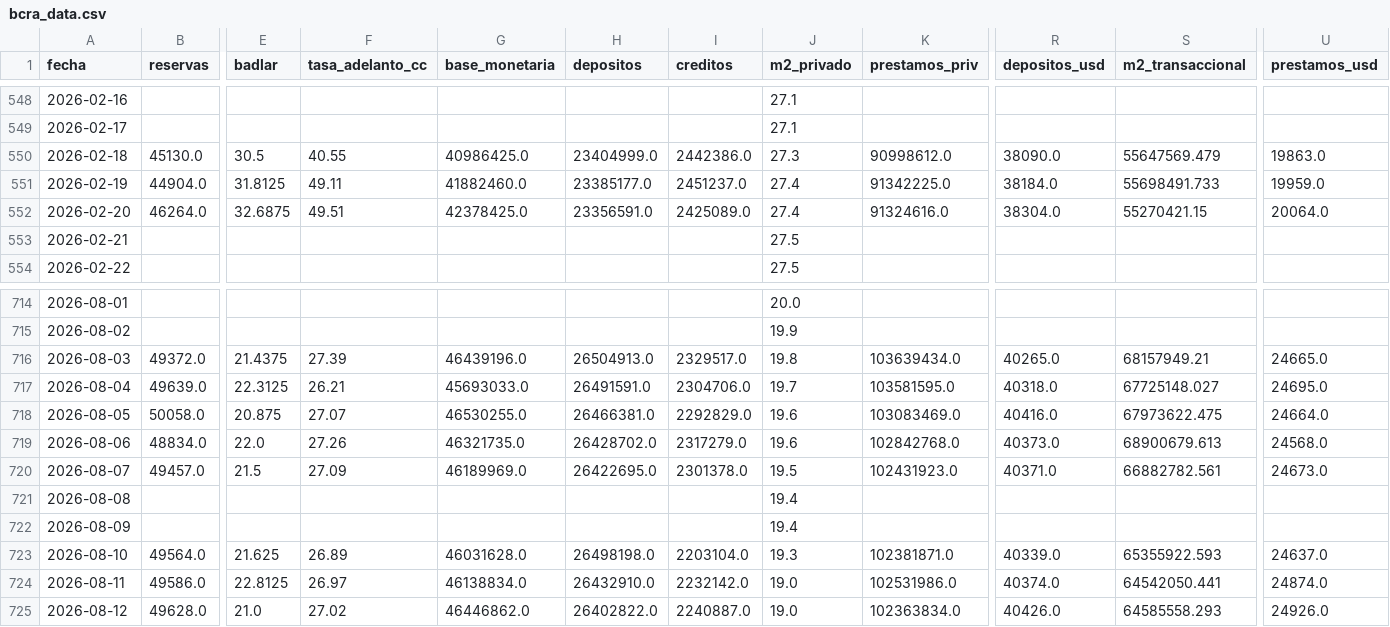
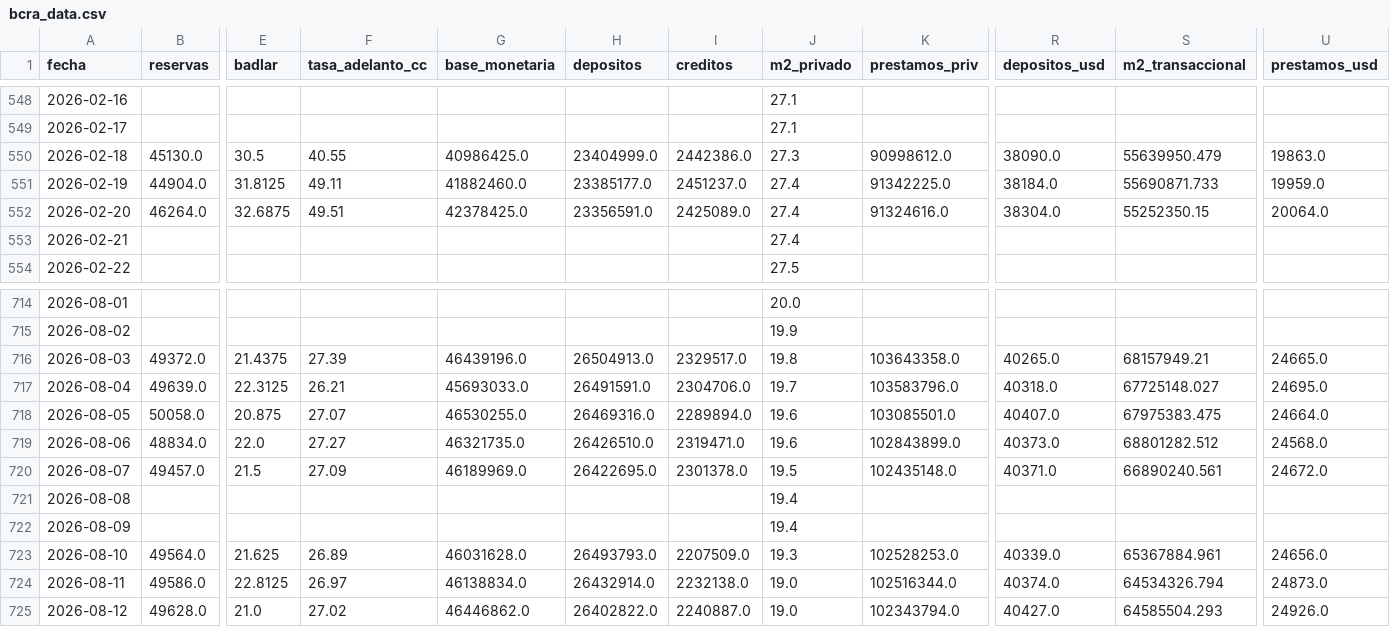
Before and after one commit to garciaborgheslautaro/acavalores-monitor-macro, a CSV file: data/bcra_data.csv, drawn as a sheet; only a part is shown, gaps mark what is left out; the diff covers the shown part only; the diff names each change by its address in the sheet, - before the commit and + after, or states it on an @@ line.

```diff
--- a/data/bcra_data.csv
+++ b/data/bcra_data.csv
-S550 (m2_transaccional): 55647569.479
+S550 (m2_transaccional): 55639950.479
-S551 (m2_transaccional): 55698491.733
+S551 (m2_transaccional): 55690871.733
-S552 (m2_transaccional): 55270421.15
+S552 (m2_transaccional): 55252350.15
-J553 (m2_privado): 27.5
+J553 (m2_privado): 27.4
-K716 (prestamos_priv): 103639434.0
+K716 (prestamos_priv): 103643358.0
-K717 (prestamos_priv): 103581595.0
+K717 (prestamos_priv): 103583796.0
-H718 (depositos): 26466381.0
+H718 (depositos): 26469316.0
-I718 (creditos): 2292829.0
+I718 (creditos): 2289894.0
-K718 (prestamos_priv): 103083469.0
+K718 (prestamos_priv): 103085501.0
-R718 (depositos_usd): 40416.0
+R718 (depositos_usd): 40407.0
-S718 (m2_transaccional): 67973622.475
+S718 (m2_transaccional): 67975383.475
-F719 (tasa_adelanto_cc): 27.26
+F719 (tasa_adelanto_cc): 27.27
-H719 (depositos): 26428702.0
+H719 (depositos): 26426510.0
-I719 (creditos): 2317279.0
+I719 (creditos): 2319471.0
-K719 (prestamos_priv): 102842768.0
+K719 (prestamos_priv): 102843899.0
-S719 (m2_transaccional): 68900679.613
+S719 (m2_transaccional): 68801282.512
-K720 (prestamos_priv): 102431923.0
+K720 (prestamos_priv): 102435148.0
-S720 (m2_transaccional): 66882782.561
+S720 (m2_transaccional): 66890240.561
-U720 (prestamos_usd): 24673.0
+U720 (prestamos_usd): 24672.0
-H723 (depositos): 26498198.0
+H723 (depositos): 26493793.0
-I723 (creditos): 2203104.0
+I723 (creditos): 2207509.0
-K723 (prestamos_priv): 102381871.0
+K723 (prestamos_priv): 102528253.0
-S723 (m2_transaccional): 65355922.593
+S723 (m2_transaccional): 65367884.961
-U723 (prestamos_usd): 24637.0
+U723 (prestamos_usd): 24656.0
-H724 (depositos): 26432910.0
+H724 (depositos): 26432914.0
-I724 (creditos): 2232142.0
+I724 (creditos): 2232138.0
-K724 (prestamos_priv): 102531986.0
+K724 (prestamos_priv): 102516344.0
-S724 (m2_transaccional): 64542050.441
+S724 (m2_transaccional): 64534326.794
-U724 (prestamos_usd): 24874.0
+U724 (prestamos_usd): 24873.0
-K725 (prestamos_priv): 102363834.0
+K725 (prestamos_priv): 102343794.0
-R725 (depositos_usd): 40426.0
+R725 (depositos_usd): 40427.0
-S725 (m2_transaccional): 64585558.293
+S725 (m2_transaccional): 64585504.293
```
Also changed, not shown: 86 edited cells elsewhere in this file, data/dolar_data.csv, data/macro_breakeven.csv, 4 other files.
